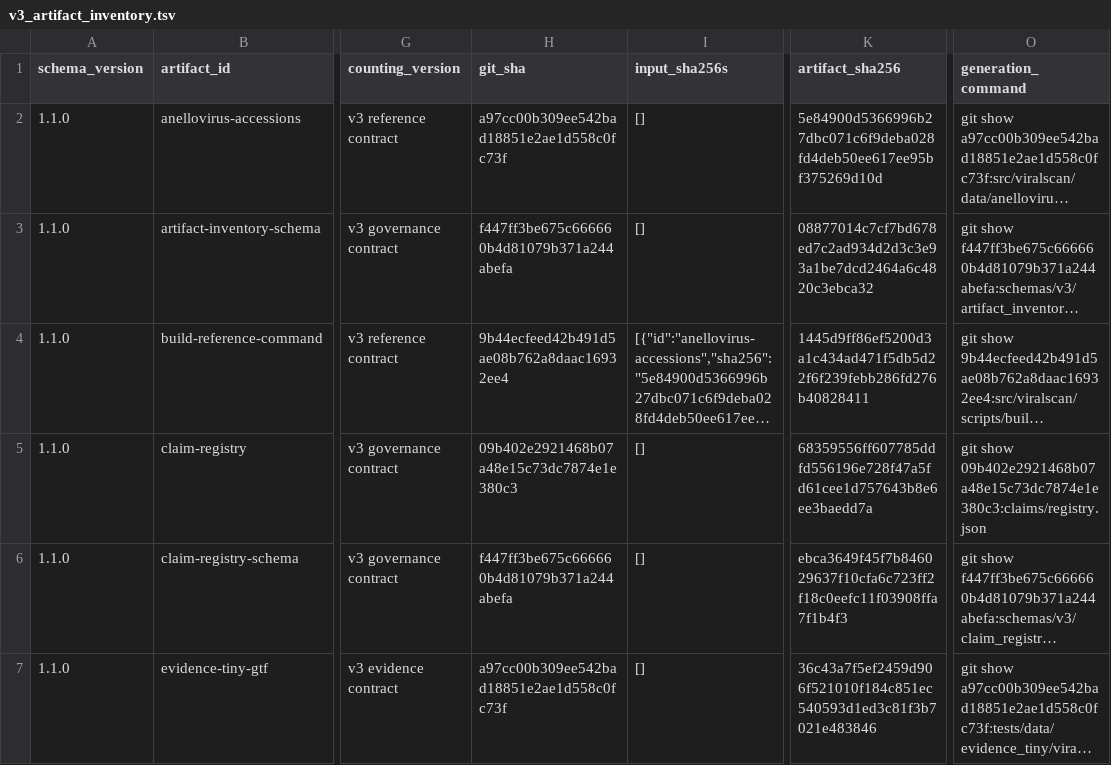
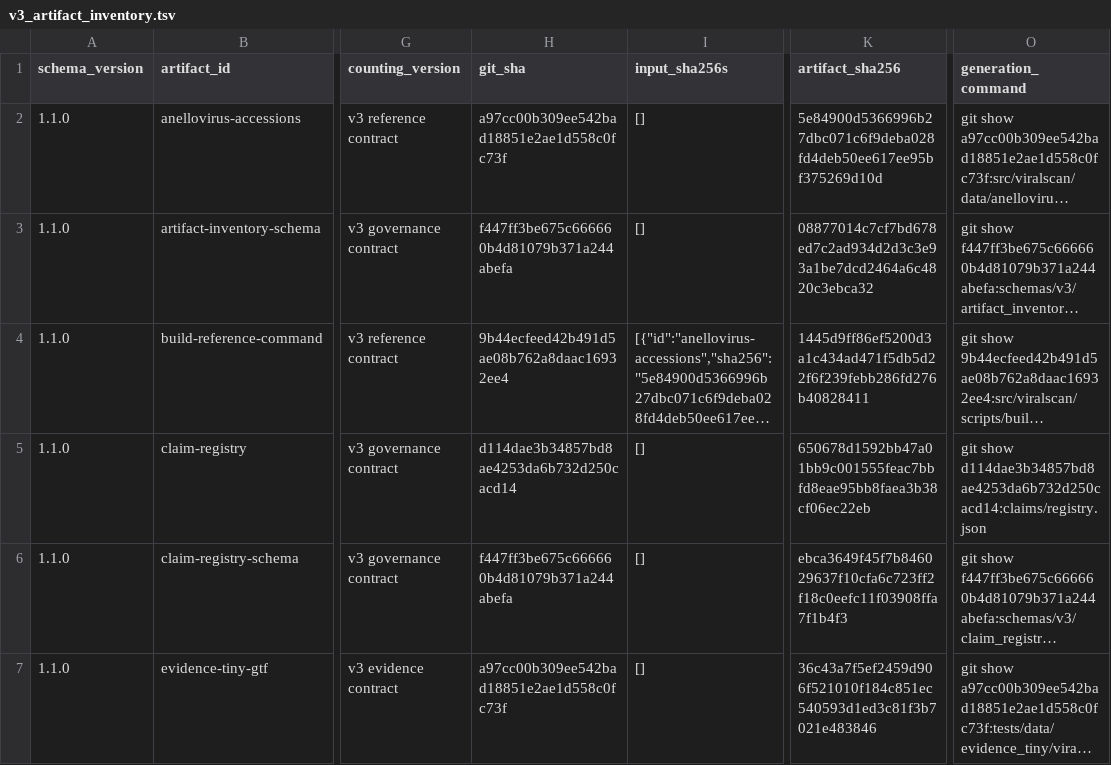
Before and after one commit to mdmanurung/ViralScan, a TSV file: analysis/v3_artifact_inventory.tsv, drawn as a sheet; only a part is shown, gaps mark what is left out; long unchanged cells end in …; the diff names each change by its address in the sheet, - before the commit and + after, or states it on an @@ line.

```diff
--- a/analysis/v3_artifact_inventory.tsv
+++ b/analysis/v3_artifact_inventory.tsv
-H5 (git_sha): 09b402e2921468b07a48e15c73dc7874e1e380c3
+H5 (git_sha): d114dae3b34857bd8ae4253da6b732d250cacd14
-K5 (artifact_sha256): 68359556ff607785ddfd556196e728f47a5fd61cee1d757643b8e6ee3baedd7a
+K5 (artifact_sha256): 650678d1592bb47a01bb9c001555feac7bbfd8eae95bb8faea3b38cf06ec22eb
-O5 (generation_command): git show 09b402e2921468b07a48e15c73dc7874e1e380c3:claims/registry.json
+O5 (generation_command): git show d114dae3b34857bd8ae4253da6b732d250cacd14:claims/registry.json
```
